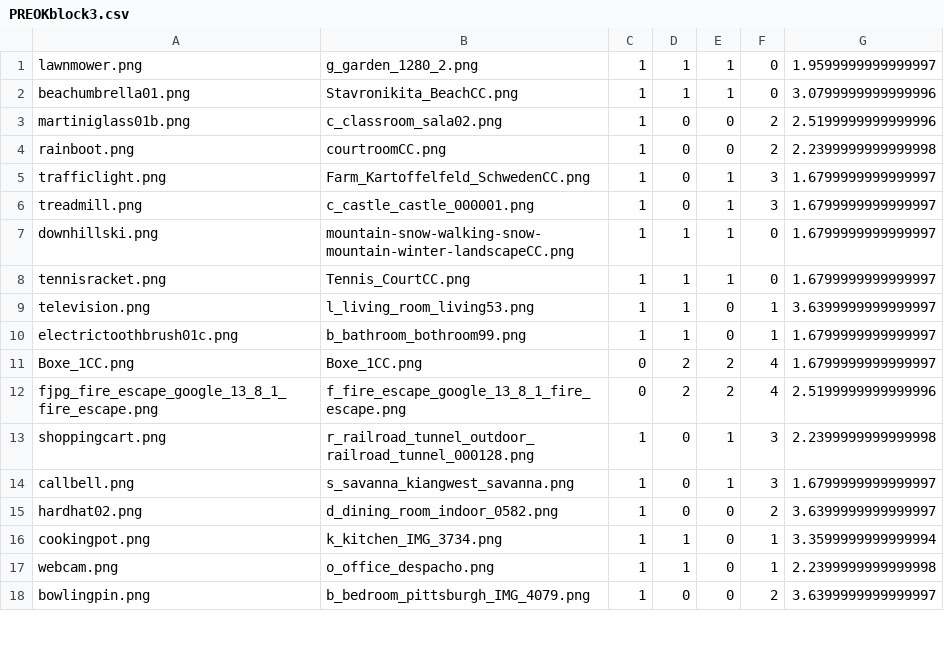
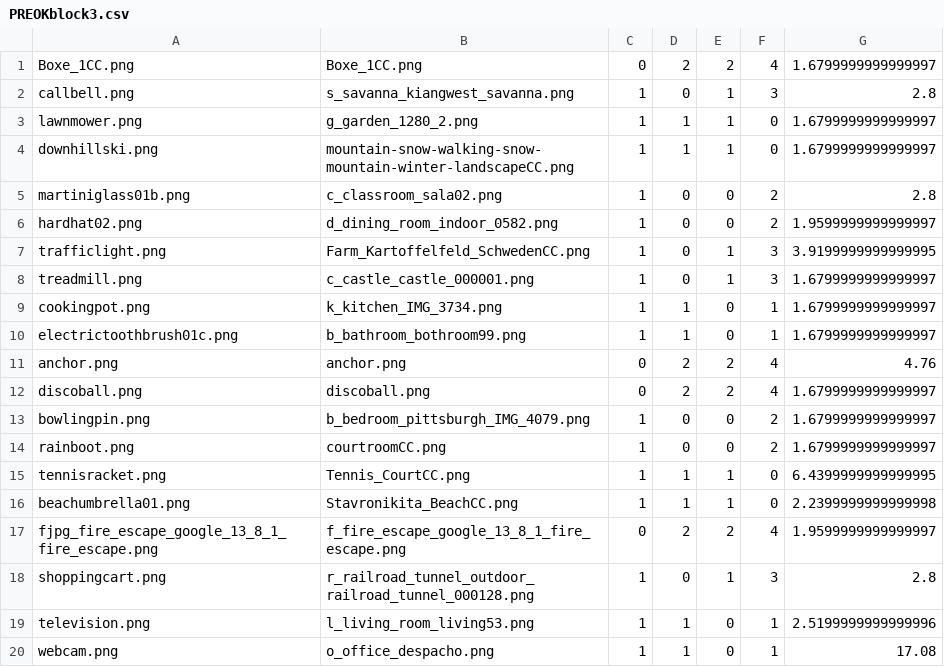
Before and after one commit to FlorianLeprevost/SemLink, a CSV file: Python Scripts/PREOKblock3.csv, drawn as a sheet; only a part is shown; the diff covers the shown part only.

```diff
--- a/Python Scripts/PREOKblock3.csv
+++ b/Python Scripts/PREOKblock3.csv
@@ -1,18 +1,20 @@
-lawnmower.png,g_garden_1280_2.png,1,1,1,0,1.9599999999999997
-beachumbrella01.png,Stavronikita_BeachCC.png,1,1,1,0,3.0799999999999996
-martiniglass01b.png,c_classroom_sala02.png,1,0,0,2,2.5199999999999996
-rainboot.png,courtroomCC.png,1,0,0,2,2.2399999999999998
-trafficlight.png,Farm_Kartoffelfeld_SchwedenCC.png,1,0,1,3,1.6799999999999997
+Boxe_1CC.png,Boxe_1CC.png,0,2,2,4,1.6799999999999997
+callbell.png,s_savanna_kiangwest_savanna.png,1,0,1,3,2.8
+lawnmower.png,g_garden_1280_2.png,1,1,1,0,1.6799999999999997
+downhillski.png,mountain-snow-walking-snow-mountain-winter-landscapeCC.png,1,1,1,0,1.6799999999999997
+martiniglass01b.png,c_classroom_sala02.png,1,0,0,2,2.8
+hardhat02.png,d_dining_room_indoor_0582.png,1,0,0,2,1.9599999999999997
+trafficlight.png,Farm_Kartoffelfeld_SchwedenCC.png,1,0,1,3,3.9199999999999995
 treadmill.png,c_castle_castle_000001.png,1,0,1,3,1.6799999999999997
-downhillski.png,mountain-snow-walking-snow-mountain-winter-landscapeCC.png,1,1,1,0,1.6799999999999997
-tennisracket.png,Tennis_CourtCC.png,1,1,1,0,1.6799999999999997
-television.png,l_living_room_living53.png,1,1,0,1,3.6399999999999997
+cookingpot.png,k_kitchen_IMG_3734.png,1,1,0,1,1.6799999999999997
 electrictoothbrush01c.png,b_bathroom_bothroom99.png,1,1,0,1,1.6799999999999997
-Boxe_1CC.png,Boxe_1CC.png,0,2,2,4,1.6799999999999997
-fjpg_fire_escape_google_13_8_1_fire_escape.png,f_fire_escape_google_13_8_1_fire_escape.png,0,2,2,4,2.5199999999999996
-shoppingcart.png,r_railroad_tunnel_outdoor_railroad_tunnel_000128.png,1,0,1,3,2.2399999999999998
-callbell.png,s_savanna_kiangwest_savanna.png,1,0,1,3,1.6799999999999997
-hardhat02.png,d_dining_room_indoor_0582.png,1,0,0,2,3.6399999999999997
-cookingpot.png,k_kitchen_IMG_3734.png,1,1,0,1,3.3599999999999994
-webcam.png,o_office_despacho.png,1,1,0,1,2.2399999999999998
-bowlingpin.png,b_bedroom_pittsburgh_IMG_4079.png,1,0,0,2,3.6399999999999997
+anchor.png,anchor.png,0,2,2,4,4.76
+discoball.png,discoball.png,0,2,2,4,1.6799999999999997
+bowlingpin.png,b_bedroom_pittsburgh_IMG_4079.png,1,0,0,2,1.6799999999999997
+rainboot.png,courtroomCC.png,1,0,0,2,1.6799999999999997
+tennisracket.png,Tennis_CourtCC.png,1,1,1,0,6.4399999999999995
+beachumbrella01.png,Stavronikita_BeachCC.png,1,1,1,0,2.2399999999999998
+fjpg_fire_escape_google_13_8_1_fire_escape.png,f_fire_escape_google_13_8_1_fire_escape.png,0,2,2,4,1.9599999999999997
+shoppingcart.png,r_railroad_tunnel_outdoor_railroad_tunnel_000128.png,1,0,1,3,2.8
+television.png,l_living_room_living53.png,1,1,0,1,2.5199999999999996
+webcam.png,o_office_despacho.png,1,1,0,1,17.08
```
Also changed, not shown: 2 removed rows elsewhere in this file, Python Scripts/PREOKblock2.csv, Python Scripts/PREOKblock4.csv, 16 other files.
